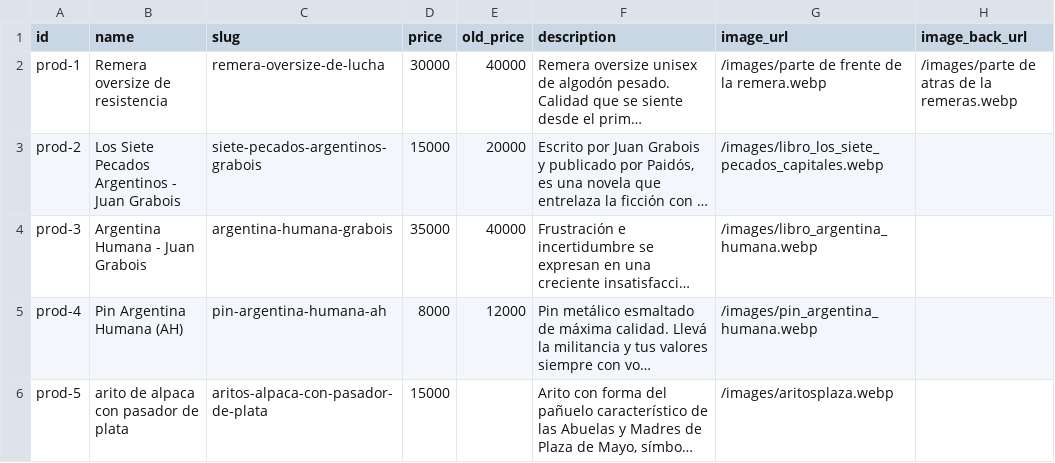
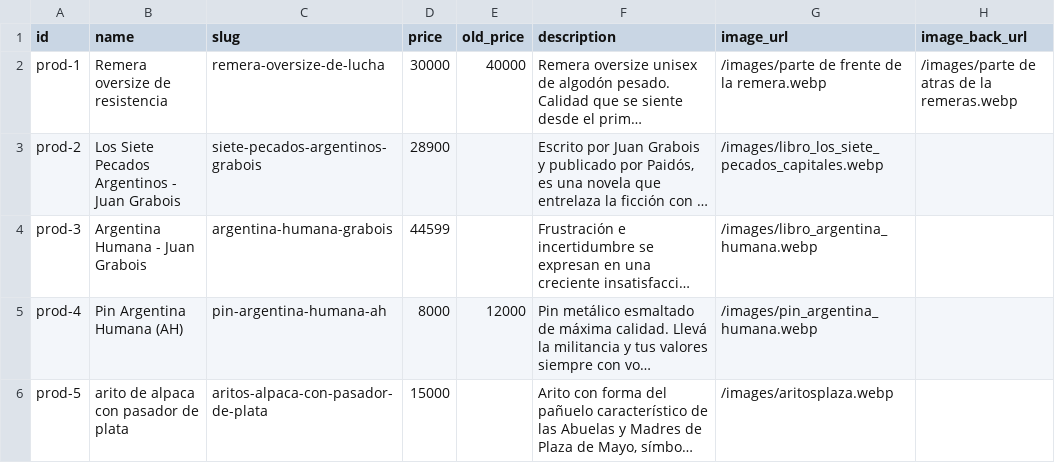
Before and after one commit to lucascontreras9617-sys/tuc-humano, a CSV file: supabase_products.csv, drawn as a sheet; only a part is shown; long unchanged cells end in …; the diff names each change by its address in the sheet, - before the commit and + after, or states it on an @@ line.

```diff
--- a/supabase_products.csv
+++ b/supabase_products.csv
-D3 (price): 15000
+D3 (price): 28900
-E3 (old_price): 20000
+E3 (old_price): (empty)
-D4 (price): 35000
+D4 (price): 44599
-E4 (old_price): 40000
+E4 (old_price): (empty)
```
Also changed, not shown: 3 other files.
